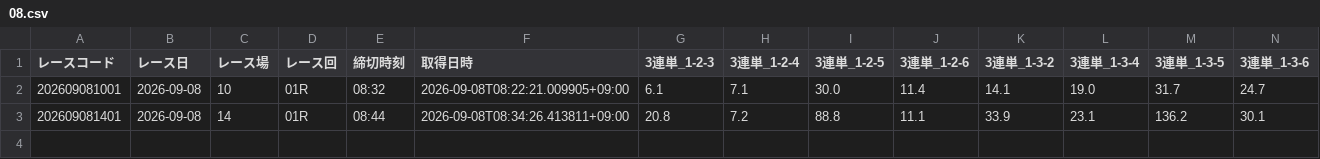
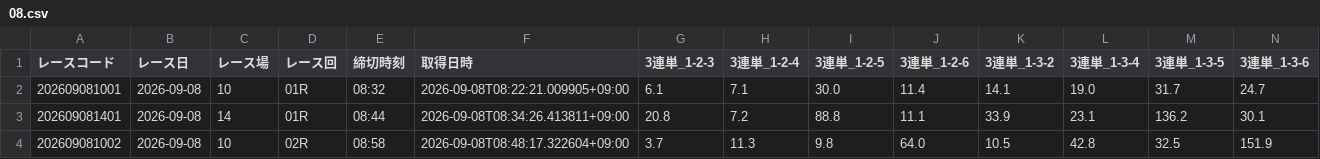
Before and after one commit to seeeek-debug/boatracecsv.github.io, a CSV file: data/previews/od3/2026/09/08.csv, drawn as a sheet; only a part is shown; rows hold the shown columns only; the diff names each change by its address in the sheet, - before the commit and + after, or states it on an @@ line.

```diff
--- a/data/previews/od3/2026/09/08.csv
+++ b/data/previews/od3/2026/09/08.csv
+row 4: 202609081002 | 2026-09-08 | 10 | 02R | 08:58 | 2026-09-08T08:48:17.322604+09:00 | 3.7 | 11.3 | 9.8 | 64.0 | 10.5 | 42.8 | 32.5 | 151.9
```
Also changed, not shown: data/estimate/kimarite/2026/09/08.csv, data/estimate/v10_kimarite/2026/09/08.csv, 10 other files.
